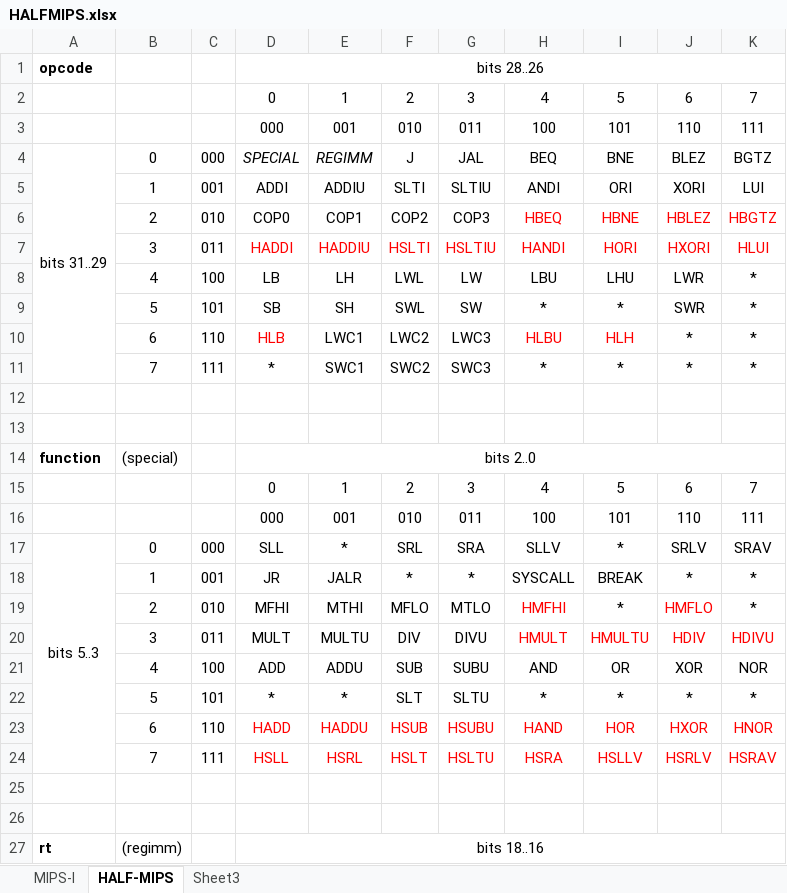
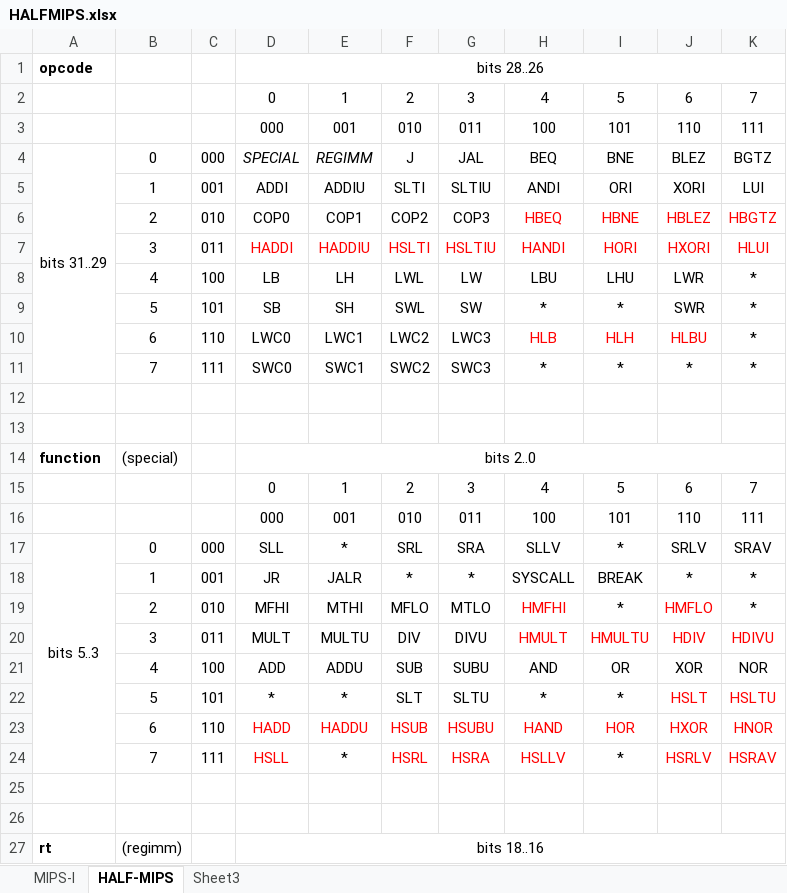
Before and after one commit to AmiDog/BINUTILS, an Excel workbook: HALFMIPS.xlsx, sheet HALF-MIPS, drawn as a sheet; only a part is shown; values as stored, in another font and other column widths than the file's, no borders; the diff names each change by its address in the sheet, - before the commit and + after, or states it on an @@ line.

```diff
--- a/HALFMIPS.xlsx (sheet HALF-MIPS)
+++ b/HALFMIPS.xlsx (sheet HALF-MIPS)
-D10: HLB
+D10: LWC0
-D10 text colour: #FF0000
+D10 text colour: black
-H10: HLBU
+H10: HLB
-J10: *
+J10: HLBU
-J10 text colour: black
+J10 text colour: #FF0000
-D11: *
+D11: SWC0
-J22: *
+J22: HSLT
-J22:K22 text colour: black
+J22:K22 text colour: #FF0000
-K22: *
+K22: HSLTU
-E24: HSRL
+E24: *
-E24 text colour: #FF0000
+E24 text colour: black
-F24: HSLT
+F24: HSRL
-G24: HSLTU
+G24: HSRA
-H24: HSRA
+H24: HSLLV
-I24: HSLLV
+I24: *
-I24 text colour: #FF0000
+I24 text colour: black
```
Also changed, not shown: sheet MIPS-I, 1 other file.
